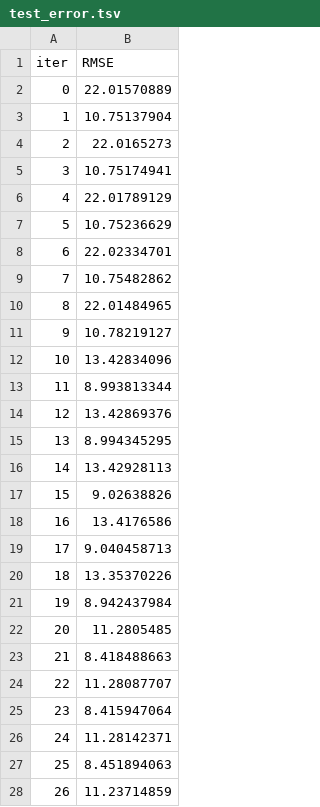
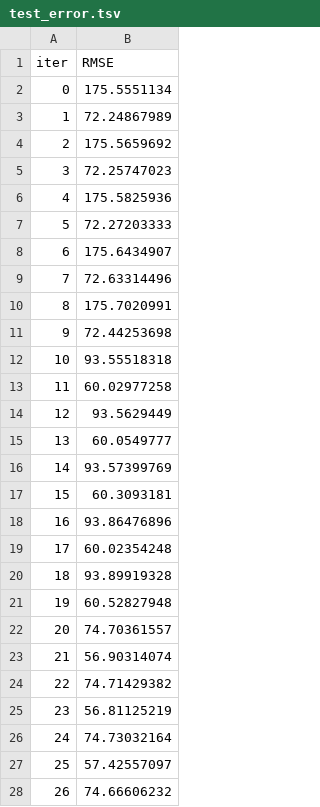
Before and after one commit to freecode23/microclimate-effects, a TSV file: catboost_info/test_error.tsv, drawn as a sheet; only a part is shown; the diff covers the shown part only.

```diff
--- a/catboost_info/test_error.tsv
+++ b/catboost_info/test_error.tsv
@@ -1,28 +1,28 @@
 iter	RMSE
-0	22.01570889
-1	10.75137904
-2	22.0165273
-3	10.75174941
-4	22.01789129
-5	10.75236629
-6	22.02334701
-7	10.75482862
-8	22.01484965
-9	10.78219127
-10	13.42834096
-11	8.993813344
-12	13.42869376
-13	8.994345295
-14	13.42928113
-15	9.02638826
-16	13.4176586
-17	9.040458713
-18	13.35370226
-19	8.942437984
-20	11.2805485
-21	8.418488663
-22	11.28087707
-23	8.415947064
-24	11.28142371
-25	8.451894063
-26	11.23714859
+0	175.5551134
+1	72.24867989
+2	175.5659692
+3	72.25747023
+4	175.5825936
+5	72.27203333
+6	175.6434907
+7	72.63314496
+8	175.7020991
+9	72.44253698
+10	93.55518318
+11	60.02977258
+12	93.5629449
+13	60.0549777
+14	93.57399769
+15	60.3093181
+16	93.86476896
+17	60.02354248
+18	93.89919328
+19	60.52827948
+20	74.70361557
+21	56.90314074
+22	74.71429382
+23	56.81125219
+24	74.73032164
+25	57.42557097
+26	74.66606232
```
Also changed, not shown: 133 edited cells elsewhere in this file, catboost_info/learn_error.tsv, catboost_info/time_left.tsv, 4 other files.
